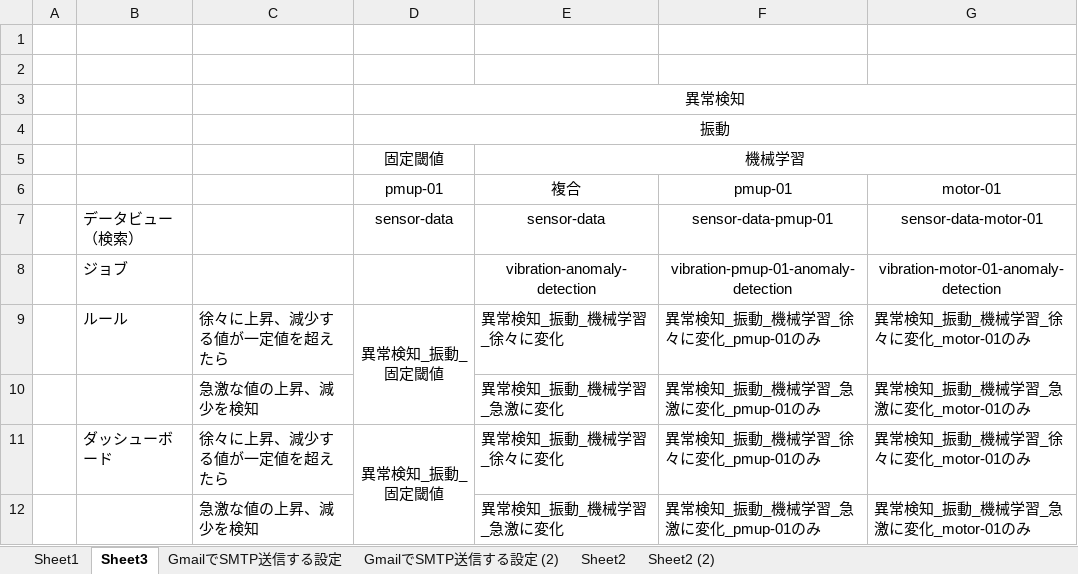
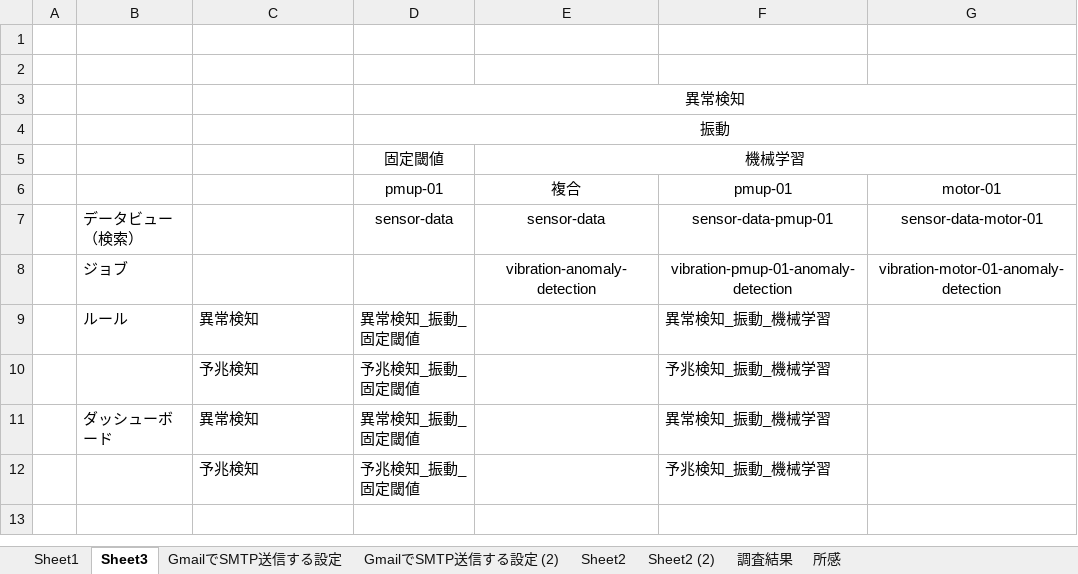
Before and after one commit to YutakaYoshimura/elkstack, an Excel workbook: 調査内容/アウトプット.xlsx, sheet Sheet3, drawn as a sheet; values as stored, in another font and other column widths than the file's, no borders; removed rows and columns are numbered as before the commit, all else as after; the diff names each change by its address in the sheet, - before the commit and + after, or states it on an @@ line.

```diff
--- a/調査内容/アウトプット.xlsx (sheet Sheet3)
+++ b/調査内容/アウトプット.xlsx (sheet Sheet3)
+sheet tab: 調査結果
+sheet tab: 所感
-row 9:  | ルール | 徐々に上昇、減少する値が一定値を超えたら | 異常検知_振動_固定閾値 | 異常検知_振動_機械学習_徐々に変化 | 異常検知_振動_機械学習_徐々に変化_pmup-01のみ | 異常検知_振動_機械学習_徐々に変化_motor-01のみ
-row 10:  |  | 急激な値の上昇、減少を検知 |  | 異常検知_振動_機械学習_急激に変化 | 異常検知_振動_機械学習_急激に変化_pmup-01のみ | 異常検知_振動_機械学習_急激に変化_motor-01のみ
-row 11:  | ダッシューボード | 徐々に上昇、減少する値が一定値を超えたら | 異常検知_振動_固定閾値 | 異常検知_振動_機械学習_徐々に変化 | 異常検知_振動_機械学習_徐々に変化_pmup-01のみ | 異常検知_振動_機械学習_徐々に変化_motor-01のみ
-row 12:  |  | 急激な値の上昇、減少を検知 |  | 異常検知_振動_機械学習_急激に変化 | 異常検知_振動_機械学習_急激に変化_pmup-01のみ | 異常検知_振動_機械学習_急激に変化_motor-01のみ
+row 9:  | ルール | 異常検知 | 異常検知_振動_固定閾値 |  | 異常検知_振動_機械学習
+row 10:  |  | 予兆検知 | 予兆検知_振動_固定閾値 |  | 予兆検知_振動_機械学習
+row 11:  | ダッシューボード | 異常検知 | 異常検知_振動_固定閾値 |  | 異常検知_振動_機械学習
+row 12:  |  | 予兆検知 | 予兆検知_振動_固定閾値 |  | 予兆検知_振動_機械学習
```
